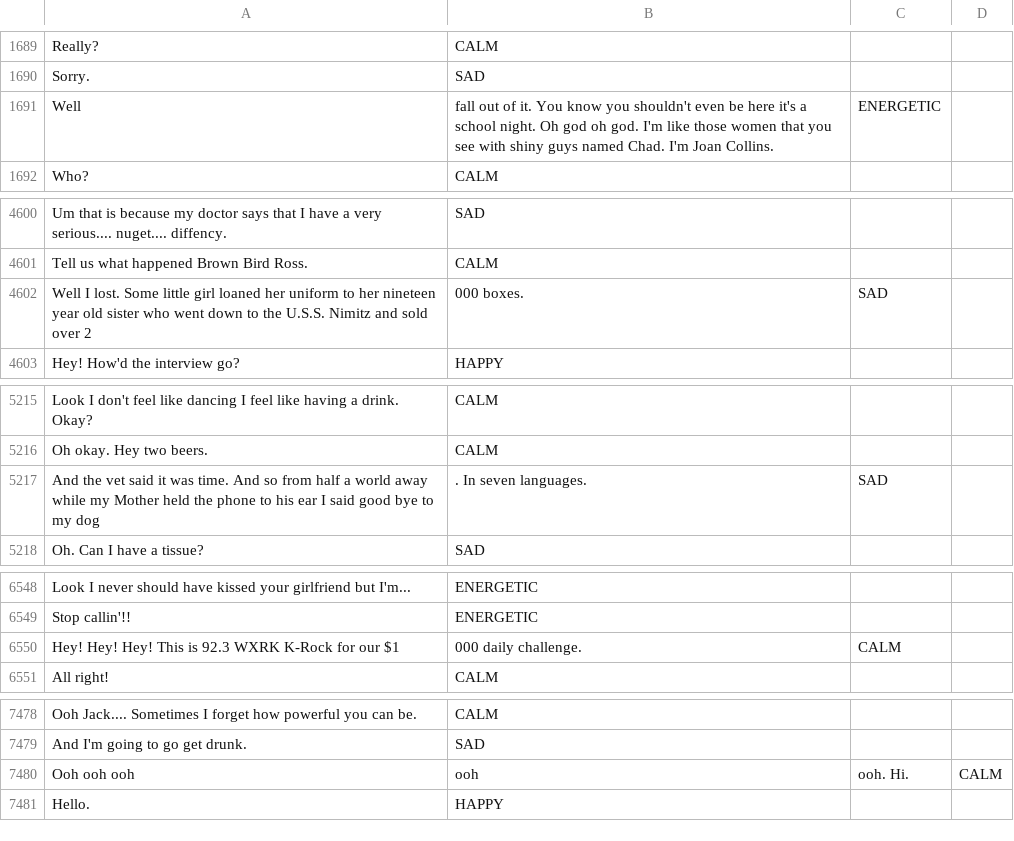
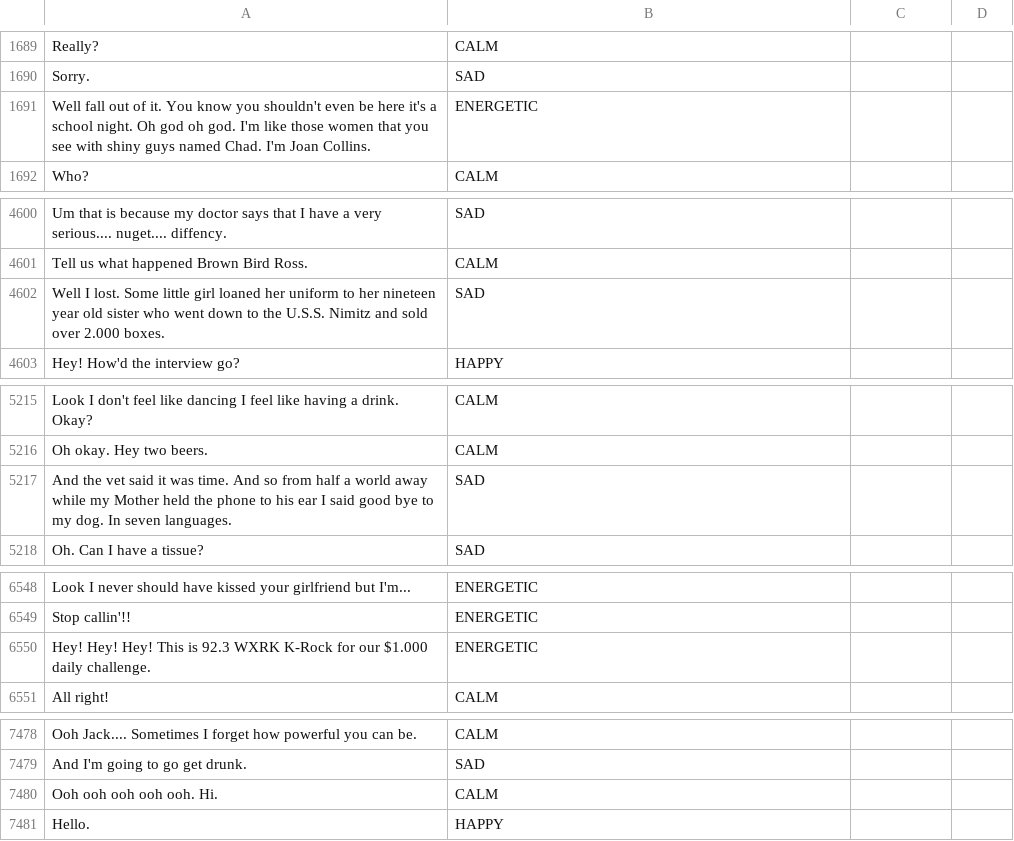
Before and after one commit to mezidia/song-helper, a CSV file: docs/OurData.csv, drawn as a sheet; only a part is shown, gaps mark what is left out; removed rows and columns are numbered as before the commit, all else as after; the diff covers the shown part only; the diff names each change by its address in the sheet, - before the commit and + after, or states it on an @@ line.

```diff
--- a/docs/OurData.csv
+++ b/docs/OurData.csv
-row 1691: Well | fall out of it. You know you shouldn't even be here it's a school night. Oh god oh god. I'm like those women that you see with shiny guys named Chad. I'm Joan Collins. | ENERGETIC
+row 1691: Well fall out of it. You know you shouldn't even be here it's a school night. Oh god oh god. I'm like those women that you see with shiny guys named Chad. I'm Joan Collins. | ENERGETIC
-row 4602: Well I lost. Some little girl loaned her uniform to her nineteen year old sister who went down to the U.S.S. Nimitz and sold over 2 | 000 boxes. | SAD
+row 4602: Well I lost. Some little girl loaned her uniform to her nineteen year old sister who went down to the U.S.S. Nimitz and sold over 2.000 boxes. | SAD
-row 5217: And the vet said it was time. And so from half a world away while my Mother held the phone to his ear I said good bye to my dog | . In seven languages. | SAD
+row 5217: And the vet said it was time. And so from half a world away while my Mother held the phone to his ear I said good bye to my dog. In seven languages. | SAD
-row 6550: Hey! Hey! Hey! This is 92.3 WXRK K-Rock for our $1 | 000 daily challenge. | CALM
+row 6550: Hey! Hey! Hey! This is 92.3 WXRK K-Rock for our $1.000 daily challenge. | ENERGETIC
-row 7480: Ooh ooh ooh | ooh | ooh. Hi. | CALM
+row 7480: Ooh ooh ooh ooh ooh. Hi. | CALM
```
Also changed, not shown: 2 added rows and 2 removed rows elsewhere in this file, 2 other files.
